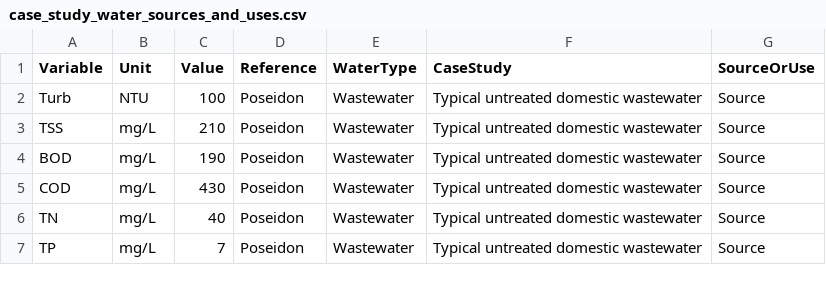
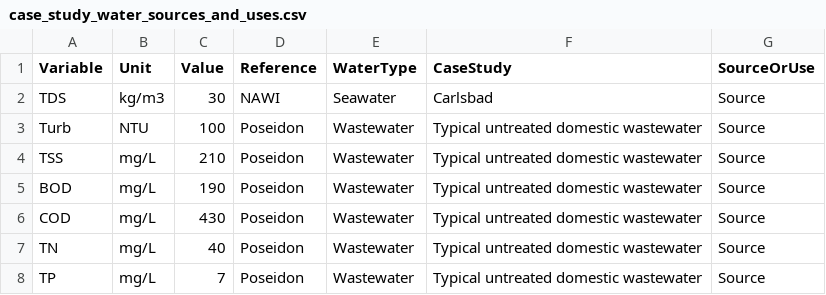
Before and after one commit to NREL/WaterTAP3, a CSV file: IDAES-WaterTAP3_v2/data/case_study_water_sources_and_uses.csv, drawn as a sheet; only a part is shown.

Commit message:
adding the capability to set constituent removal rates systematically based on known case study removal rates and source water

```diff
--- a/IDAES-WaterTAP3_v2/data/case_study_water_sources_and_uses.csv
+++ b/IDAES-WaterTAP3_v2/data/case_study_water_sources_and_uses.csv
@@ -1,2 +1,3 @@
 Variable,Unit,Value,Reference,WaterType,CaseStudy,SourceOrUse
+TDS,kg/m3,30,NAWI,Seawater,Carlsbad,Source
 Turb,NTU,100,Poseidon,Wastewater,Typical untreated domestic wastewater,Source
```
Also changed, not shown: 5 other files.
